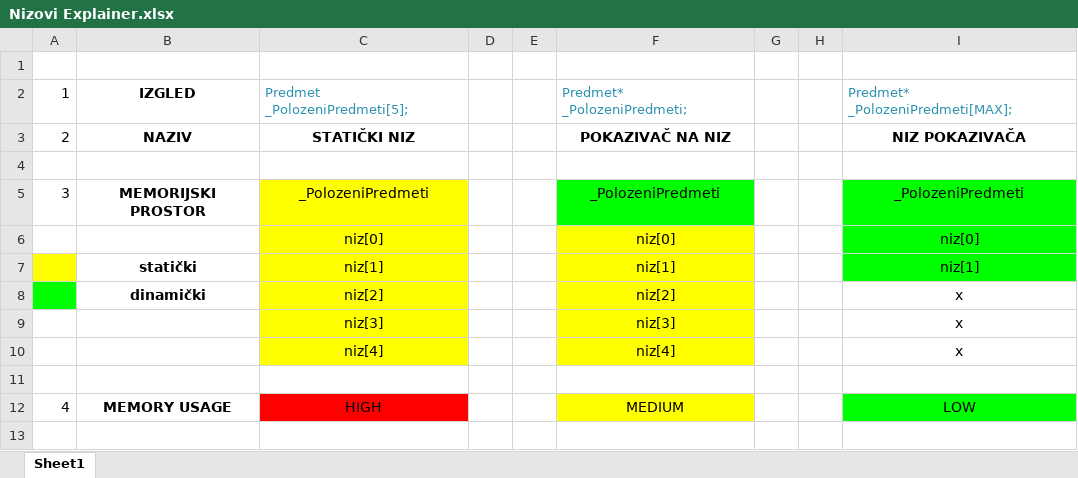
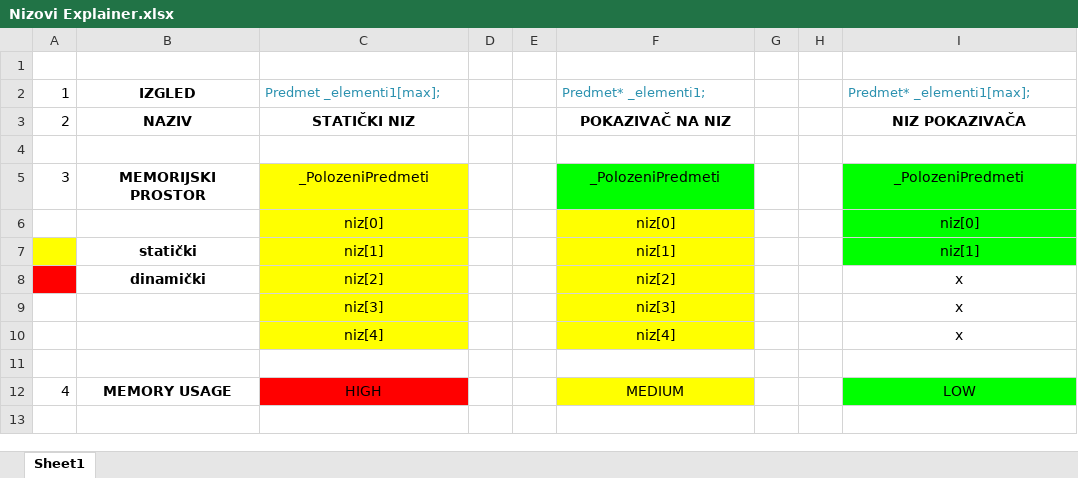
Before and after one commit to vedad-keskin/PRII-CONSOLEAPP-CPP, an Excel workbook: Nizovi Explainer.xlsx, sheet Sheet1, drawn as a sheet; only a part is shown; values as stored, in another font and other column widths than the file's, no borders; the diff names each change by its address in the sheet, - before the commit and + after, or states it on an @@ line.

```diff
--- a/Nizovi Explainer.xlsx (sheet Sheet1)
+++ b/Nizovi Explainer.xlsx (sheet Sheet1)
-C2: Predmet _PolozeniPredmeti[5];
+C2: Predmet _elementi1[max];
-F2: Predmet* _PolozeniPredmeti;
+F2: Predmet* _elementi1;
-I2: Predmet* _PolozeniPredmeti[MAX];
+I2: Predmet* _elementi1[max];
-A8 fill: #00FF00
+A8 fill: #FF0000
```
Also changed, not shown: 1 other file.
